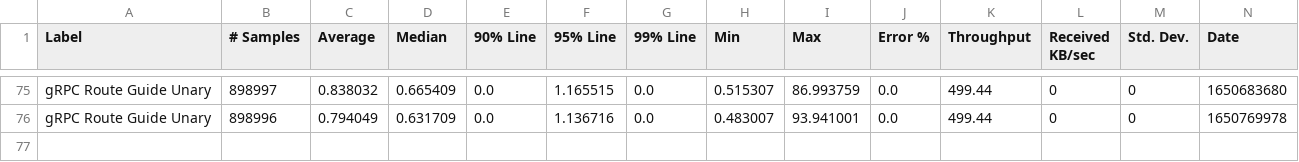
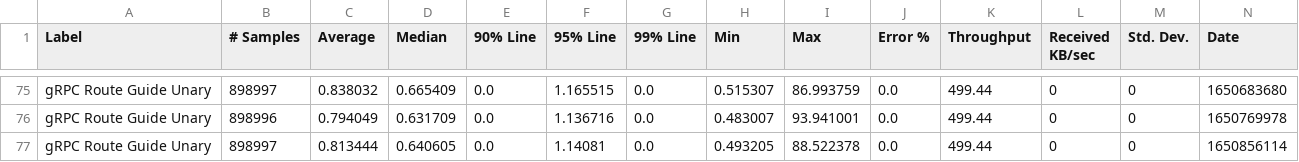
Before and after one commit to MadhukaHarith92/module-ballerina-grpc, a CSV file: load-tests/route_guide_unary/results/summary.csv, drawn as a sheet; only a part is shown, gaps mark what is left out; rows hold the shown columns only; the diff names each change by its address in the sheet, - before the commit and + after, or states it on an @@ line.

Commit message:
Update route_guide_unary test results on Mon Apr 25 03:09:35 UTC 2022

```diff
--- a/load-tests/route_guide_unary/results/summary.csv
+++ b/load-tests/route_guide_unary/results/summary.csv
+row 77: gRPC Route Guide Unary | 898997 | 0.813444 | 0.640605 | 0.0 | 1.14081 | 0.0 | 0.493205 | 88.522378 | 0.0 | 499.44 | 0 | 0 | 1650856114
```
